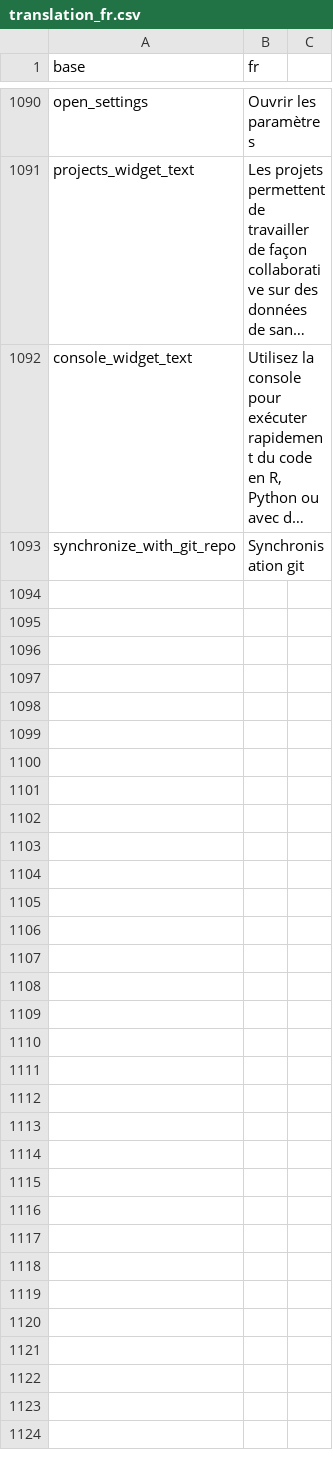
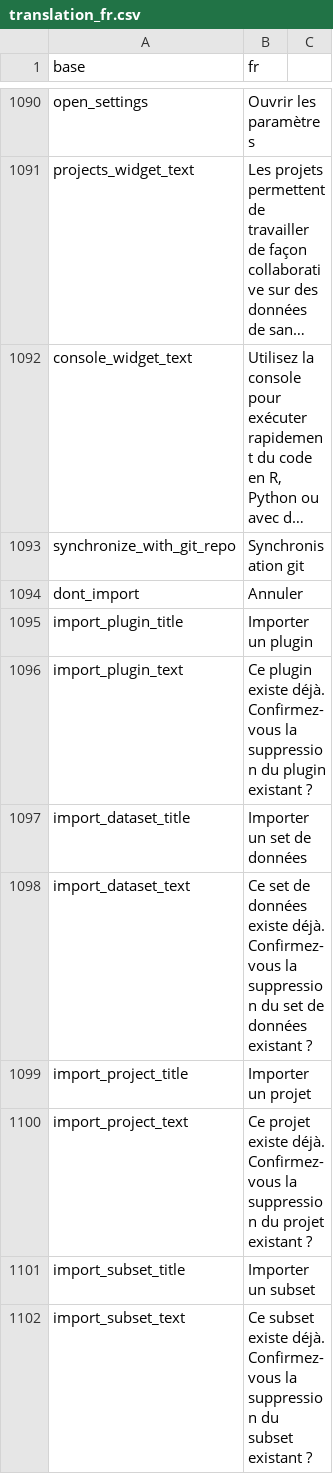
Before and after one commit to BorisDelange/LinkR, a CSV file: inst/translations/translation_fr.csv, drawn as a sheet; only a part is shown, gaps mark what is left out; long unchanged cells end in …; the diff names each change by its address in the sheet, - before the commit and + after, or states it on an @@ line.

```diff
--- a/inst/translations/translation_fr.csv
+++ b/inst/translations/translation_fr.csv
+row 1094: dont_import | Annuler
+row 1095: import_plugin_title | Importer un plugin
+row 1096: import_plugin_text | Ce plugin existe déjà. Confirmez-vous la suppression du plugin existant ?
+row 1097: import_dataset_title | Importer un set de données
+row 1098: import_dataset_text | Ce set de données existe déjà. Confirmez-vous la suppression du set de données existant ?
+row 1099: import_project_title | Importer un projet
+row 1100: import_project_text | Ce projet existe déjà. Confirmez-vous la suppression du projet existant ?
+row 1101: import_subset_title | Importer un subset
+row 1102: import_subset_text | Ce subset existe déjà. Confirmez-vous la suppression du subset existant ?
```
Also changed, not shown: inst/translations/translation_en.csv, 12 other files.
